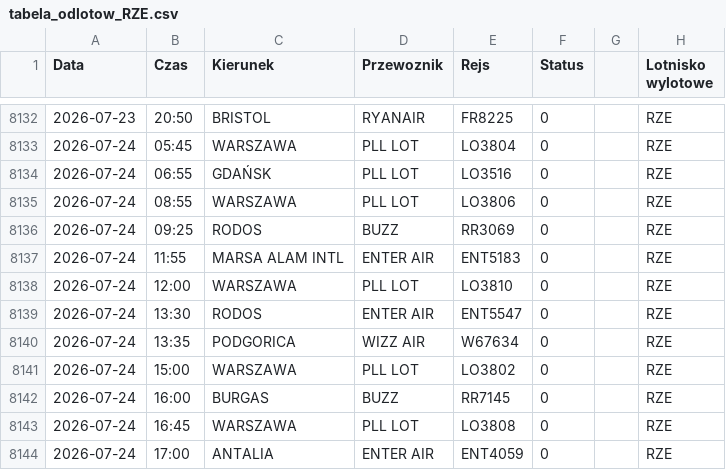
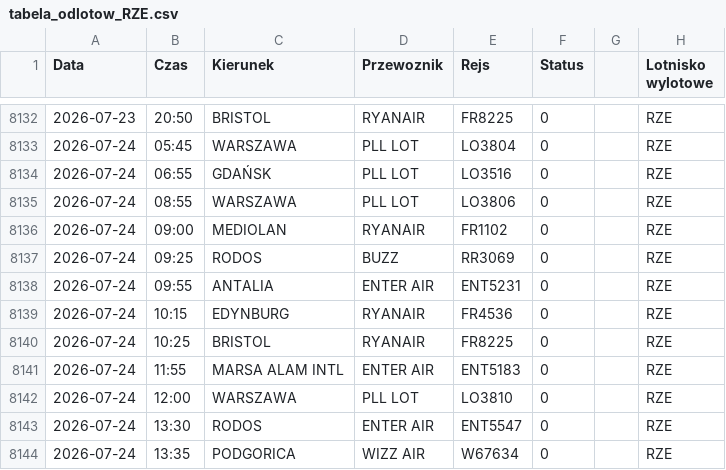
Before and after one commit to grzegorz-nowacki/departures-scraper, a CSV file: scraper/scraper_output/tabela_odlotow_RZE.csv, drawn as a sheet; only a part is shown, gaps mark what is left out; the shorter side is filled out with more unchanged rows.

```diff
--- a/scraper/scraper_output/tabela_odlotow_RZE.csv
+++ b/scraper/scraper_output/tabela_odlotow_RZE.csv
@@ -8135,3 +8135,7 @@ Data;Czas;Kierunek;Przewoznik;Rejs;Status;;Lotnisko wylotowe
 2026-07-24;08:55;WARSZAWA;PLL LOT;LO3806;0;;"RZE"
+2026-07-24;09:00;MEDIOLAN;RYANAIR;FR1102;0;;"RZE"
 2026-07-24;09:25;RODOS;BUZZ;RR3069;0;;"RZE"
+2026-07-24;09:55;ANTALIA;ENTER AIR;ENT5231;0;;"RZE"
+2026-07-24;10:15;EDYNBURG;RYANAIR;FR4536;0;;"RZE"
+2026-07-24;10:25;BRISTOL;RYANAIR;FR8225;0;;"RZE"
 2026-07-24;11:55;MARSA ALAM INTL;ENTER AIR;ENT5183;0;;"RZE"
```
Also changed, not shown: scraper/scraper_output/tabela_odlotow_SZZ.csv, 3 other files.
